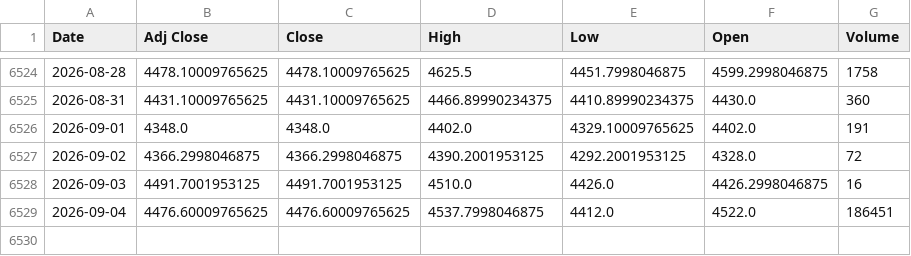
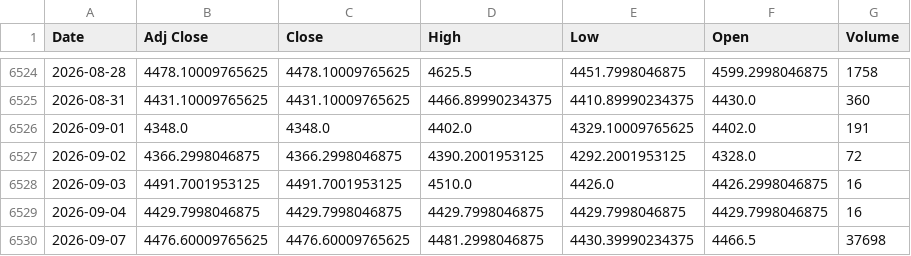
Before and after one commit to ahmed18y/goldmind2, a CSV file: data/raw/02_CORE/Gold_World.csv, drawn as a sheet; only a part is shown, gaps mark what is left out.

```diff
--- a/data/raw/02_CORE/Gold_World.csv
+++ b/data/raw/02_CORE/Gold_World.csv
@@ -6528,2 +6528,3 @@
 2026-09-03,4491.7001953125,4491.7001953125,4510.0,4426.0,4426.2998046875,16
-2026-09-04,4476.60009765625,4476.60009765625,4537.7998046875,4412.0,4522.0,186451
+2026-09-04,4429.7998046875,4429.7998046875,4429.7998046875,4429.7998046875,4429.7998046875,16
+2026-09-07,4476.60009765625,4476.60009765625,4481.2998046875,4430.39990234375,4466.5,37698
```
Also changed, not shown: data/raw/02_CORE/USD_EGP.csv, data/raw/03_STRONG/US_Dollar_Index_DXY.csv, 11 other files.
